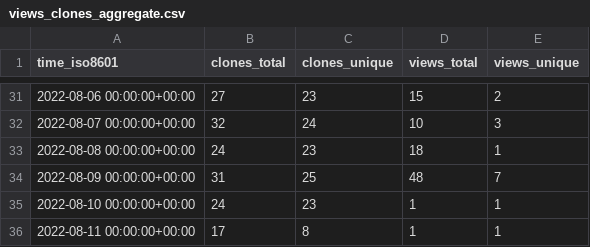
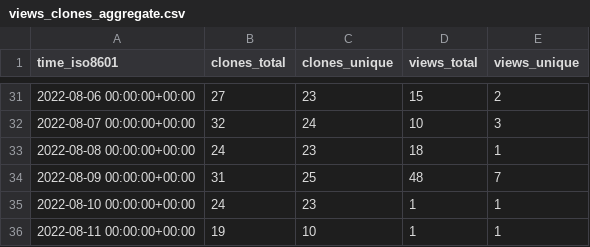
Before and after one commit to louisa-uno/claim-free-steam-packages, a CSV file: Luois45/claim-free-steam-packages/ghrs-data/views_clones_aggregate.csv, drawn as a sheet; only a part is shown, gaps mark what is left out.

```diff
--- a/Luois45/claim-free-steam-packages/ghrs-data/views_clones_aggregate.csv
+++ b/Luois45/claim-free-steam-packages/ghrs-data/views_clones_aggregate.csv
@@ -35,2 +35,2 @@ time_iso8601,clones_total,clones_unique,views_total,views_unique
 2022-08-10 00:00:00+00:00,24,23,1,1
-2022-08-11 00:00:00+00:00,17,8,1,1
+2022-08-11 00:00:00+00:00,19,10,1,1
```
Also changed, not shown: 1 other file.
